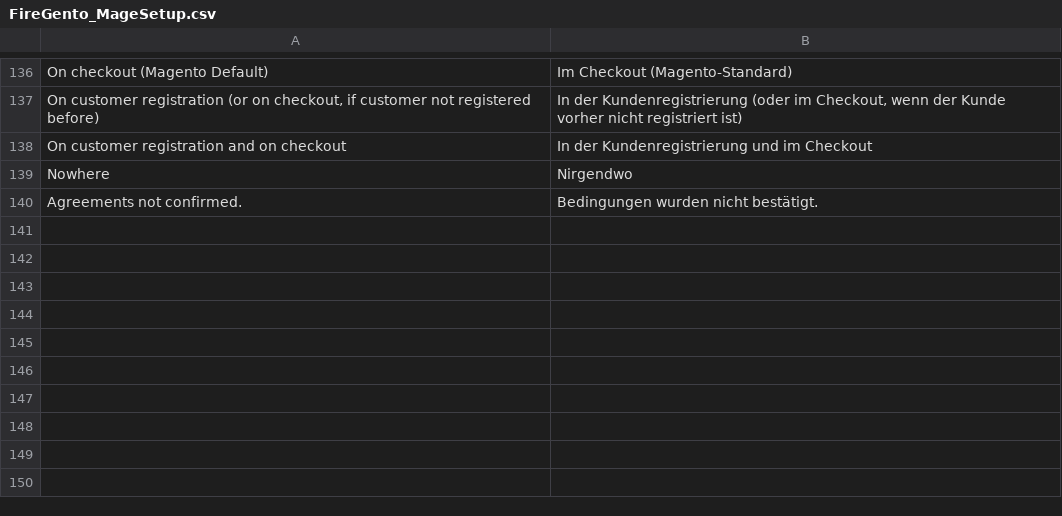
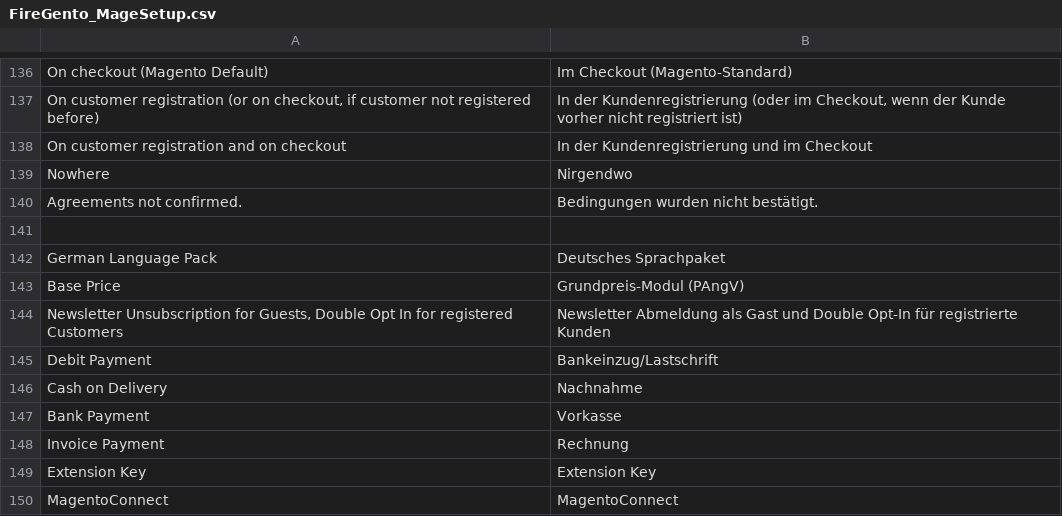
Before and after one commit to firegento/firegento-magesetup, a CSV file: src/app/locale/de_DE/FireGento_MageSetup.csv, drawn as a sheet; only a part is shown, gaps mark what is left out; the diff names each change by its address in the sheet, - before the commit and + after, or states it on an @@ line.

Commit message:
[~TASK] Added translations to recommended modules

```diff
--- a/src/app/locale/de_DE/FireGento_MageSetup.csv
+++ b/src/app/locale/de_DE/FireGento_MageSetup.csv
+row 141: (empty)
+row 142: German Language Pack | Deutsches Sprachpaket
+row 143: Base Price | Grundpreis-Modul (PAngV)
+row 144: Newsletter Unsubscription for Guests, Double Opt In for registered Customers | Newsletter Abmeldung als Gast und Double Opt-In für registrierte Kunden
+row 145: Debit Payment | Bankeinzug/Lastschrift
+row 146: Cash on Delivery | Nachnahme
+row 147: Bank Payment | Vorkasse
+row 148: Invoice Payment | Rechnung
+row 149: Extension Key | Extension Key
+row 150: MagentoConnect | MagentoConnect
```
Also changed, not shown: 1 other file.
